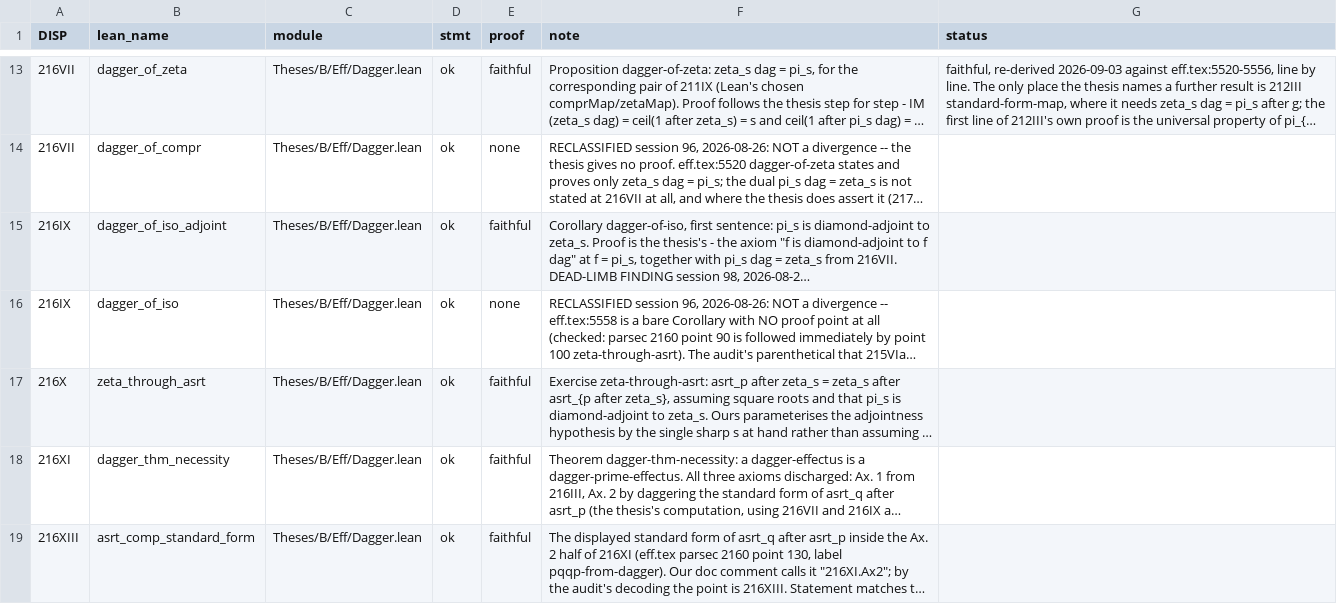
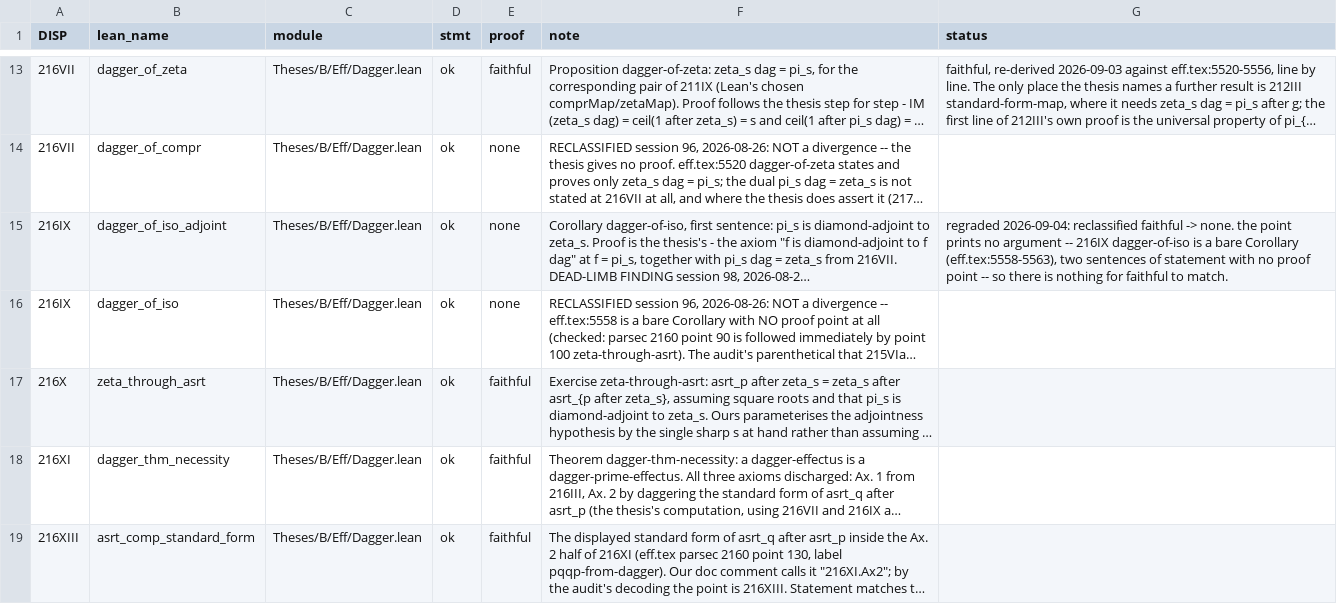
Before and after one commit to westerbaan/theses, a CSV file: lean/docs/audit/beff-dagger-diamondamp.csv, drawn as a sheet; only a part is shown, gaps mark what is left out; long unchanged cells end in …; the diff names each change by its address in the sheet, - before the commit and + after, or states it on an @@ line.

```diff
--- a/lean/docs/audit/beff-dagger-diamondamp.csv
+++ b/lean/docs/audit/beff-dagger-diamondamp.csv
-E15 (proof): faithful
+E15 (proof): none
-G15 (status): (empty)
+G15 (status): regraded 2026-09-04: reclassified faithful -> none. the point prints no argument -- 216IX dagger-of-iso is a bare Corollary (eff.tex:5558-5563), two sentences of statement with no proof point -- so there is nothing for faithful to match.
```
Also changed, not shown: lean/docs/audit/acstar-towardsvn-avn-completeness.csv, lean/docs/audit/aproc-measurement.csv, 4 other files.
